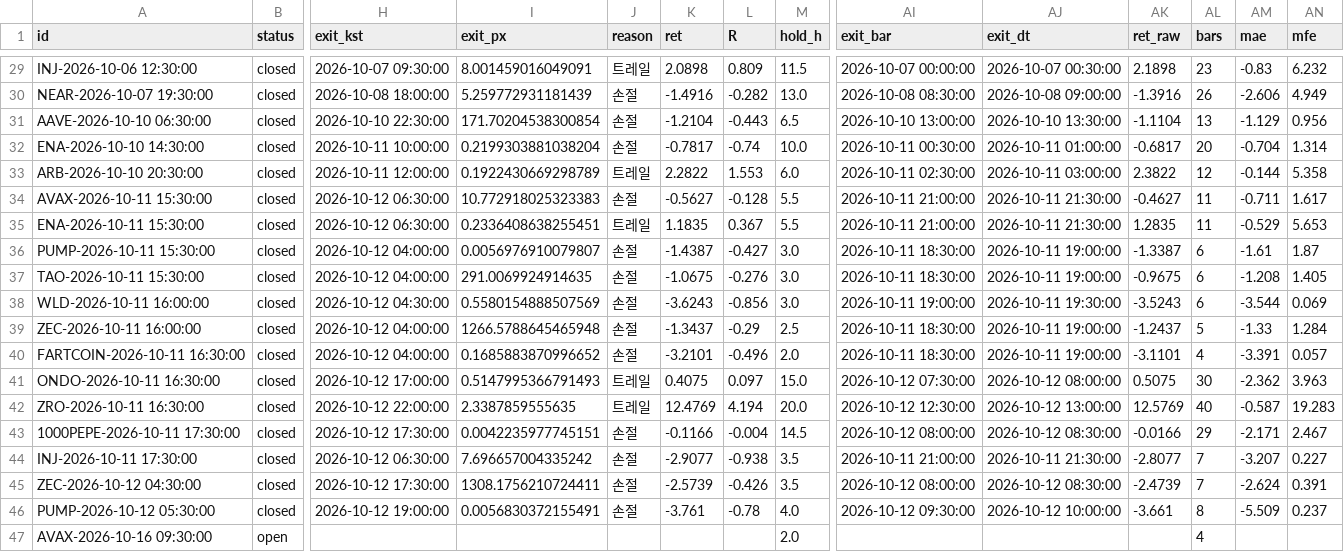
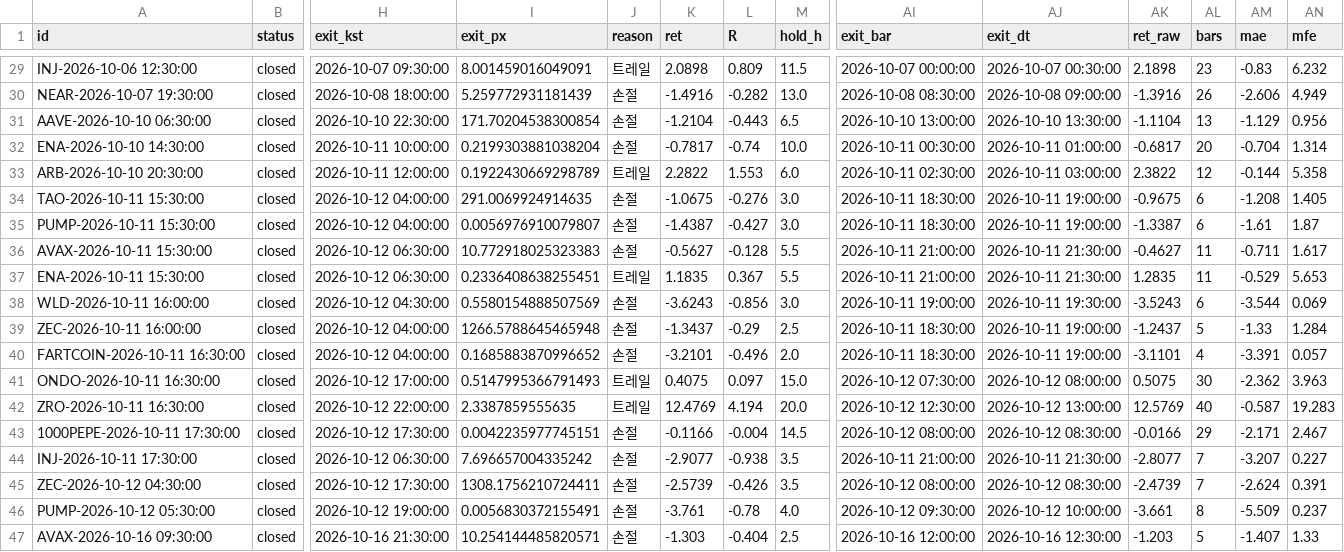
Before and after one commit to antman8422-alt/coin-forward, a CSV file: data/trades.csv, drawn as a sheet; only a part is shown, gaps mark what is left out; the diff covers the shown part only; the diff names each change by its address in the sheet, - before the commit and + after, or states it on an @@ line.

```diff
--- a/data/trades.csv
+++ b/data/trades.csv
@@ row 37 moved to row 34: TAO-2026-10-11 15:30:00 @@
@@ row 36 moved to row 35: PUMP-2026-10-11 15:30:00 @@
-B47 (status): open
+B47 (status): closed
-H47 (exit_kst): (empty)
+H47 (exit_kst): 2026-10-16 21:30:00
-I47 (exit_px): (empty)
+I47 (exit_px): 10.254144485820571
-J47 (reason): (empty)
+J47 (reason): 손절
-K47 (ret): (empty)
+K47 (ret): -1.303
-L47 (R): (empty)
+L47 (R): -0.404
-M47 (hold_h): 2.0
+M47 (hold_h): 2.5
-AI47 (exit_bar): (empty)
+AI47 (exit_bar): 2026-10-16 12:00:00
-AJ47 (exit_dt): (empty)
+AJ47 (exit_dt): 2026-10-16 12:30:00
-AK47 (ret_raw): (empty)
+AK47 (ret_raw): -1.203
-AL47 (bars): 4
+AL47 (bars): 5
-AM47 (mae): (empty)
+AM47 (mae): -1.407
-AN47 (mfe): (empty)
+AN47 (mfe): 1.33
```
Also changed, not shown: 3 edited cells elsewhere in this file, data/regime.csv, data/runs.csv, 2 other files.
